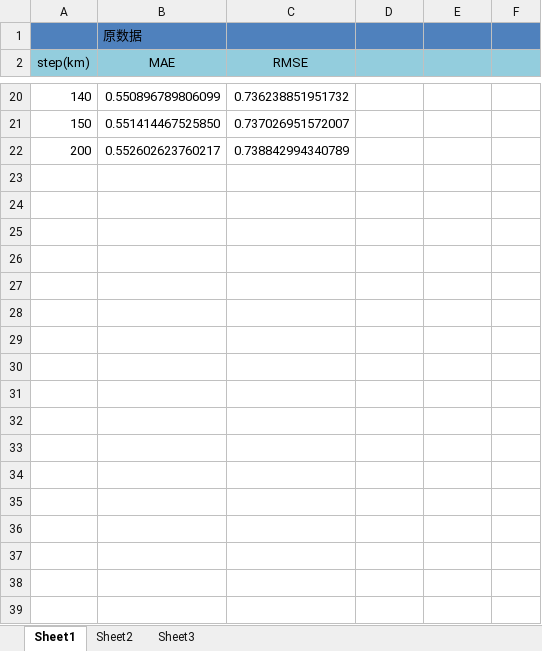
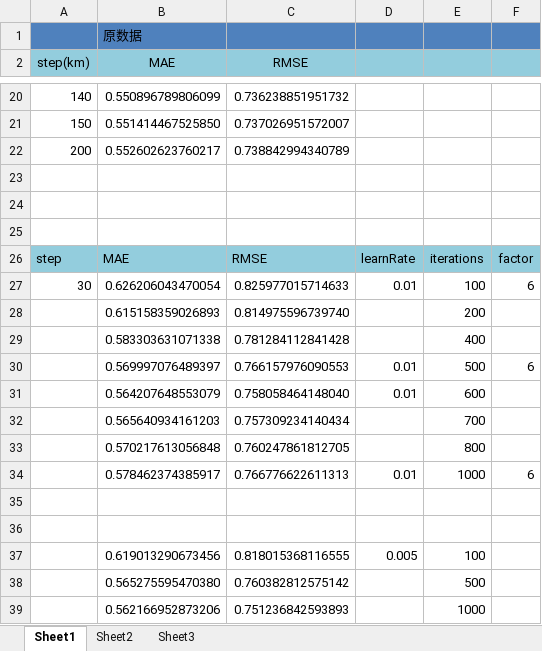
Before and after one commit to xjzhang0504/work, an Excel workbook: experiment/experimentResult.xlsx, sheet Sheet1, drawn as a sheet; only a part is shown, gaps mark what is left out; values as stored, in another font and other column widths than the file's, no borders; the diff names each change by its address in the sheet, - before the commit and + after, or states it on an @@ line.

```diff
--- a/experiment/experimentResult.xlsx (sheet Sheet1)
+++ b/experiment/experimentResult.xlsx (sheet Sheet1)
+row 23: (empty)
+row 24: (empty)
+row 25: (empty)
+row 26: step | MAE | RMSE | learnRate | iterations | factor
+row 27: 30 | 0.626206043470054 | 0.825977015714633 | 0.01 | 100 | 6
+row 28:  | 0.615158359026893 | 0.814975596739740 |  | 200
+row 29:  | 0.583303631071338 | 0.781284112841428 |  | 400
+row 30:  | 0.569997076489397 | 0.766157976090553 | 0.01 | 500 | 6
+row 31:  | 0.564207648553079 | 0.758058464148040 | 0.01 | 600
+row 32:  | 0.565640934161203 | 0.757309234140434 |  | 700
+row 33:  | 0.570217613056848 | 0.760247861812705 |  | 800
+row 34:  | 0.578462374385917 | 0.766776622611313 | 0.01 | 1000 | 6
+row 35: (empty)
+row 36: (empty)
+row 37:  | 0.619013290673456 | 0.818015368116555 | 0.005 | 100
+row 38:  | 0.565275595470380 | 0.760382812575142 |  | 500
+row 39:  | 0.562166952873206 | 0.751236842593893 |  | 1000
```
Also changed, not shown: 1 other file.
